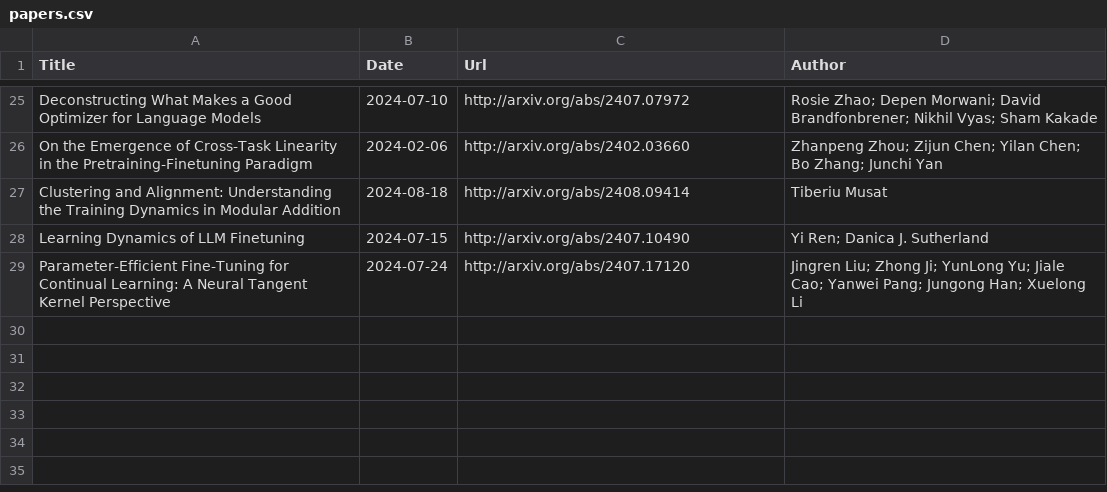
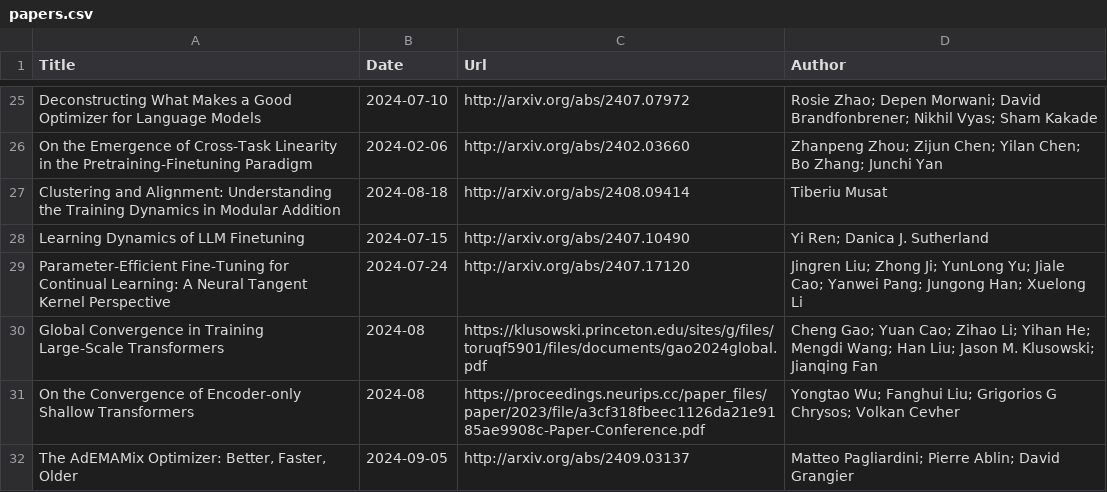
Before and after one commit to Furyton/awesome-language-model-analysis, a CSV file: papers/phenomena-of-interest/training-dynamics/papers.csv, drawn as a sheet; only a part is shown, gaps mark what is left out.

Commit message:
update some papers last week

```diff
--- a/papers/phenomena-of-interest/training-dynamics/papers.csv
+++ b/papers/phenomena-of-interest/training-dynamics/papers.csv
@@ -29 +29,4 @@ Learning Dynamics of LLM Finetuning,2024-07-15,http://arxiv.org/abs/2407.10490,Y
 Parameter-Efficient Fine-Tuning for Continual Learning: A Neural Tangent Kernel Perspective,2024-07-24,http://arxiv.org/abs/2407.17120,Jingren Liu; Zhong Ji; YunLong Yu; Jiale Cao; Yanwei Pang; Jungong Han; Xuelong Li
+Global Convergence in Training Large-Scale Transformers,2024-08,https://klusowski.princeton.edu/sites/g/files/toruqf5901/files/documents/gao2024global.pdf,Cheng Gao; Yuan Cao; Zihao Li; Yihan He; Mengdi Wang; Han Liu; Jason M. Klusowski; Jianqing Fan
+On the Convergence of Encoder-only Shallow Transformers,2024-08,https://proceedings.neurips.cc/paper_files/paper/2023/file/a3cf318fbeec1126da21e9185ae9908c-Paper-Conference.pdf,Yongtao Wu; Fanghui Liu; Grigorios G Chrysos; Volkan Cevher
+"The AdEMAMix Optimizer: Better, Faster, Older",2024-09-05,http://arxiv.org/abs/2409.03137,Matteo Pagliardini; Pierre Ablin; David Grangier
```
Also changed, not shown: papers/architectural-effectivity/linear-attention/papers.csv, papers/miscellanea/papers.csv, 5 other files.
